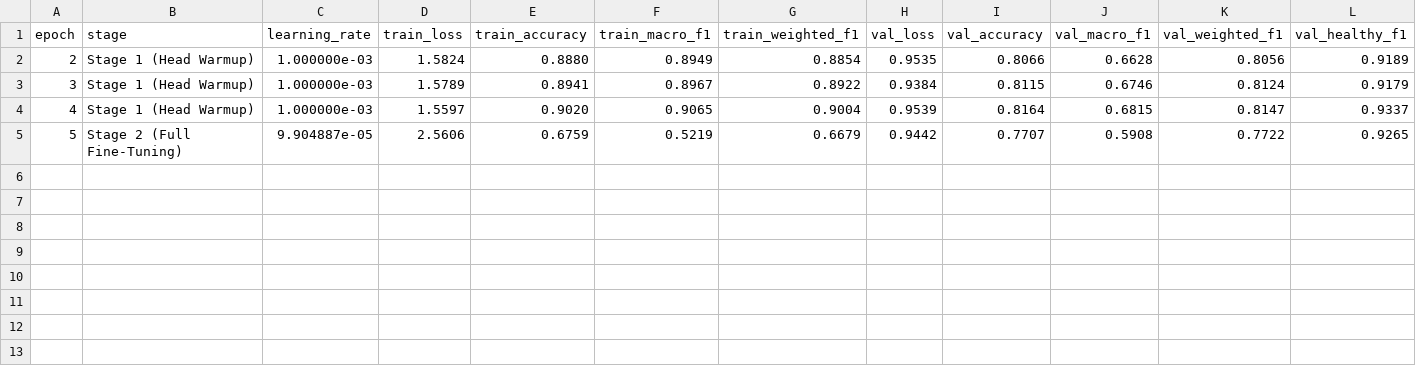
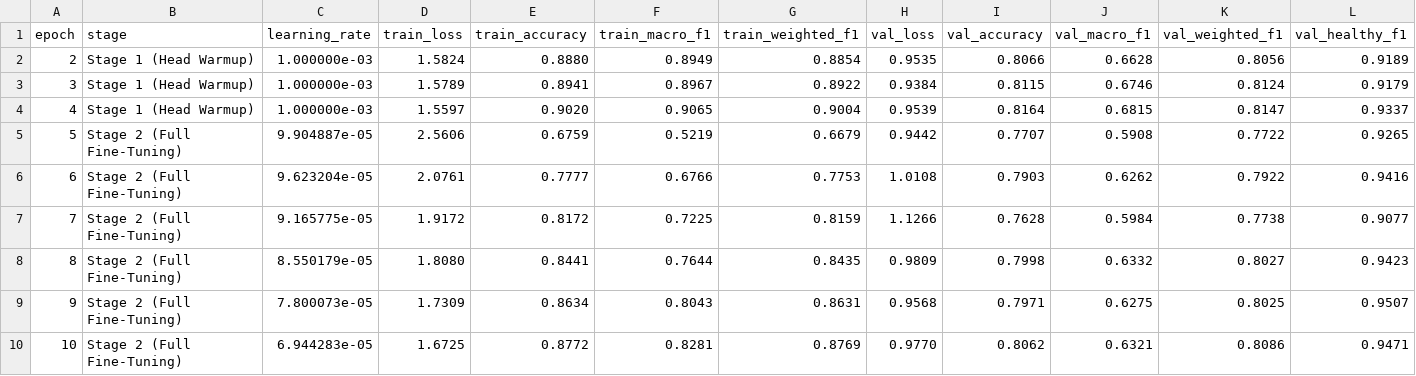
Before and after one commit to Nish12345944/Plant-Disease-AI, a CSV file: reports/model2_retraining/training_progress.csv, drawn as a sheet; only a part is shown; rows hold the shown columns only; the diff names each change by its address in the sheet, - before the commit and + after, or states it on an @@ line.

```diff
--- a/reports/model2_retraining/training_progress.csv
+++ b/reports/model2_retraining/training_progress.csv
+row 6: 6 | Stage 2 (Full Fine-Tuning) | 9.623204e-05 | 2.0761 | 0.7777 | 0.6766 | 0.7753 | 1.0108 | 0.7903 | 0.6262 | 0.7922 | 0.9416
+row 7: 7 | Stage 2 (Full Fine-Tuning) | 9.165775e-05 | 1.9172 | 0.8172 | 0.7225 | 0.8159 | 1.1266 | 0.7628 | 0.5984 | 0.7738 | 0.9077
+row 8: 8 | Stage 2 (Full Fine-Tuning) | 8.550179e-05 | 1.8080 | 0.8441 | 0.7644 | 0.8435 | 0.9809 | 0.7998 | 0.6332 | 0.8027 | 0.9423
+row 9: 9 | Stage 2 (Full Fine-Tuning) | 7.800073e-05 | 1.7309 | 0.8634 | 0.8043 | 0.8631 | 0.9568 | 0.7971 | 0.6275 | 0.8025 | 0.9507
+row 10: 10 | Stage 2 (Full Fine-Tuning) | 6.944283e-05 | 1.6725 | 0.8772 | 0.8281 | 0.8769 | 0.9770 | 0.8062 | 0.6321 | 0.8086 | 0.9471
```
Also changed, not shown: 15 other files.
